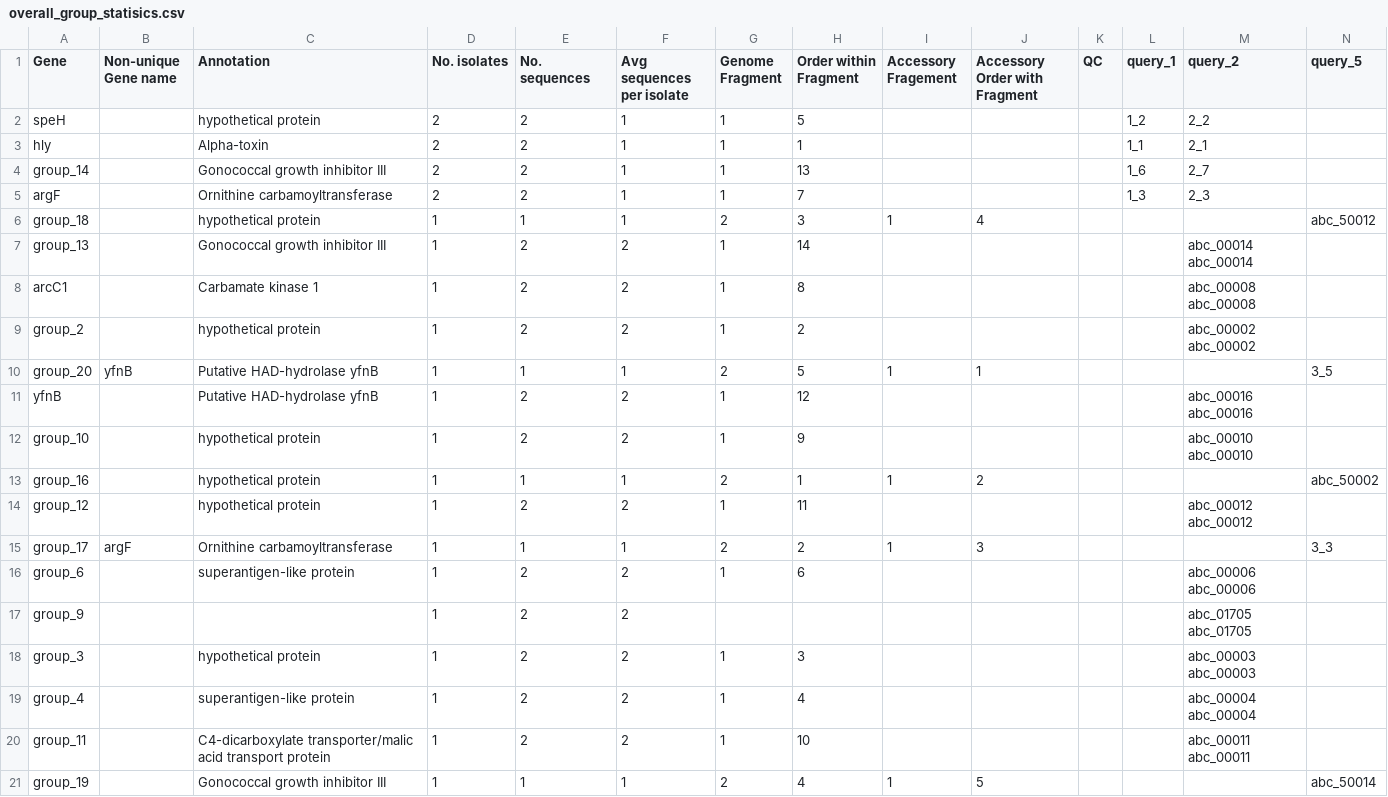
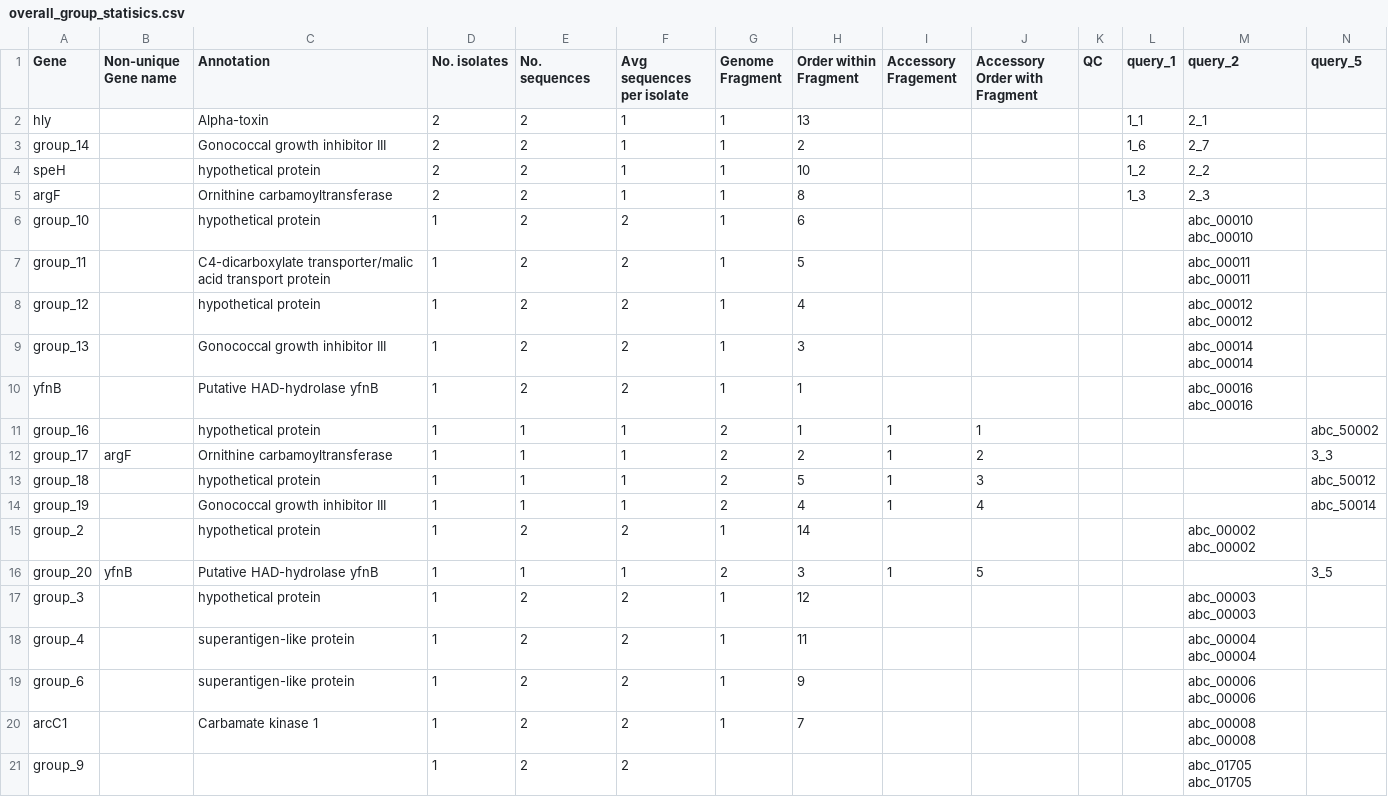
Before and after one commit to sanger-pathogens/Roary, a CSV file: t/data/overall_group_statisics.csv, drawn as a sheet.

Commit message:
order of genes changed

```diff
--- a/t/data/overall_group_statisics.csv
+++ b/t/data/overall_group_statisics.csv
@@ -1,21 +1,21 @@
 "Gene","Non-unique Gene name","Annotation","No. isolates","No. sequences","Avg sequences per isolate","Genome Fragment","Order within Fragment","Accessory Fragement","Accessory Order with Fragment","QC","query_1","query_2","query_5"
-"speH","","hypothetical protein","2","2","1","1","5",,,"","1_2","2_2",""
-"hly","","Alpha-toxin","2","2","1","1","1",,,"","1_1","2_1",""
-"group_14","","Gonococcal growth inhibitor III","2","2","1","1","13",,,"","1_6","2_7",""
-"argF","","Ornithine carbamoyltransferase","2","2","1","1","7",,,"","1_3","2_3",""
-"group_18","","hypothetical protein","1","1","1","2","3","1","4","","","","abc_50012"
-"group_13","","Gonococcal growth inhibitor III","1","2","2","1","14",,,"","","abc_00014	abc_00014",""
-"arcC1","","Carbamate kinase 1","1","2","2","1","8",,,"","","abc_00008	abc_00008",""
-"group_2","","hypothetical protein","1","2","2","1","2",,,"","","abc_00002	abc_00002",""
-"group_20","yfnB","Putative HAD-hydrolase yfnB","1","1","1","2","5","1","1","","","","3_5"
-"yfnB","","Putative HAD-hydrolase yfnB","1","2","2","1","12",,,"","","abc_00016	abc_00016",""
-"group_10","","hypothetical protein","1","2","2","1","9",,,"","","abc_00010	abc_00010",""
-"group_16","","hypothetical protein","1","1","1","2","1","1","2","","","","abc_50002"
-"group_12","","hypothetical protein","1","2","2","1","11",,,"","","abc_00012	abc_00012",""
-"group_17","argF","Ornithine carbamoyltransferase","1","1","1","2","2","1","3","","","","3_3"
-"group_6","","superantigen-like protein","1","2","2","1","6",,,"","","abc_00006	abc_00006",""
+"hly","","Alpha-toxin","2","2","1","1","13",,,"","1_1","2_1",""
+"group_14","","Gonococcal growth inhibitor III","2","2","1","1","2",,,"","1_6","2_7",""
+"speH","","hypothetical protein","2","2","1","1","10",,,"","1_2","2_2",""
+"argF","","Ornithine carbamoyltransferase","2","2","1","1","8",,,"","1_3","2_3",""
+"group_10","","hypothetical protein","1","2","2","1","6",,,"","","abc_00010	abc_00010",""
+"group_11","","C4-dicarboxylate transporter/malic acid transport protein","1","2","2","1","5",,,"","","abc_00011	abc_00011",""
+"group_12","","hypothetical protein","1","2","2","1","4",,,"","","abc_00012	abc_00012",""
+"group_13","","Gonococcal growth inhibitor III","1","2","2","1","3",,,"","","abc_00014	abc_00014",""
+"yfnB","","Putative HAD-hydrolase yfnB","1","2","2","1","1",,,"","","abc_00016	abc_00016",""
+"group_16","","hypothetical protein","1","1","1","2","1","1","1","","","","abc_50002"
+"group_17","argF","Ornithine carbamoyltransferase","1","1","1","2","2","1","2","","","","3_3"
+"group_18","","hypothetical protein","1","1","1","2","5","1","3","","","","abc_50012"
+"group_19","","Gonococcal growth inhibitor III","1","1","1","2","4","1","4","","","","abc_50014"
+"group_2","","hypothetical protein","1","2","2","1","14",,,"","","abc_00002	abc_00002",""
+"group_20","yfnB","Putative HAD-hydrolase yfnB","1","1","1","2","3","1","5","","","","3_5"
+"group_3","","hypothetical protein","1","2","2","1","12",,,"","","abc_00003	abc_00003",""
+"group_4","","superantigen-like protein","1","2","2","1","11",,,"","","abc_00004	abc_00004",""
+"group_6","","superantigen-like protein","1","2","2","1","9",,,"","","abc_00006	abc_00006",""
+"arcC1","","Carbamate kinase 1","1","2","2","1","7",,,"","","abc_00008	abc_00008",""
 "group_9","","","1","2","2","","","","","","","abc_01705	abc_01705",""
-"group_3","","hypothetical protein","1","2","2","1","3",,,"","","abc_00003	abc_00003",""
-"group_4","","superantigen-like protein","1","2","2","1","4",,,"","","abc_00004	abc_00004",""
-"group_11","","C4-dicarboxylate transporter/malic acid transport protein","1","2","2","1","10",,,"","","abc_00011	abc_00011",""
-"group_19","","Gonococcal growth inhibitor III","1","1","1","2","4","1","5","","","","abc_50014"
```
